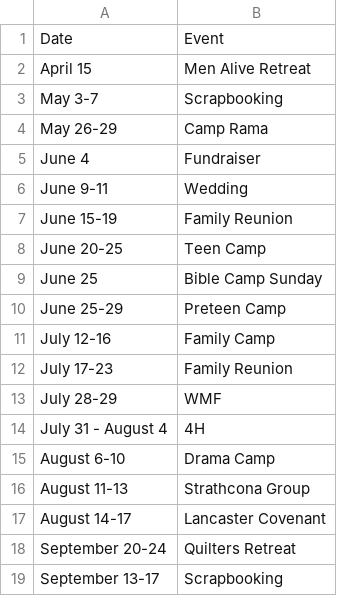
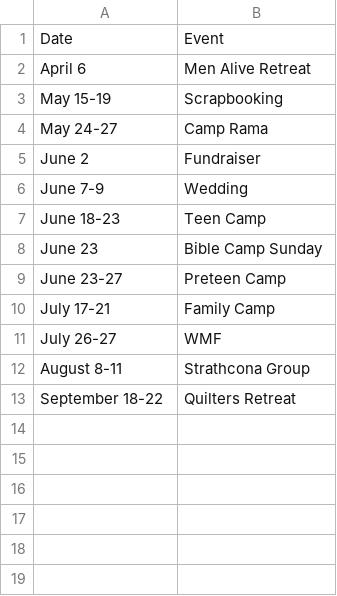
Before and after one commit to galileebiblecampmn/galileebiblecampmn.github.io, a CSV file: _data/dates.csv, drawn as a sheet.

Commit message:
Update dates for 2024

```diff
--- a/_data/dates.csv
+++ b/_data/dates.csv
@@ -1,19 +1,13 @@
 Date,Event
-April 15,Men Alive Retreat
-May 3-7,Scrapbooking
-May 26-29,Camp Rama
-June 4,Fundraiser
-June 9-11,Wedding
-June 15-19,Family Reunion
-June 20-25,Teen Camp
-June 25,Bible Camp Sunday
-June 25-29,Preteen Camp
-July 12-16,Family Camp
-July 17-23,Family Reunion
-July 28-29,WMF
-July 31 - August 4,4H
-August 6-10,Drama Camp
-August 11-13,Strathcona Group
-August 14-17,Lancaster Covenant
-September 20-24,Quilters Retreat
-September 13-17,Scrapbooking
+April 6,Men Alive Retreat
+May 15-19,Scrapbooking
+May 24-27,Camp Rama
+June 2,Fundraiser
+June 7-9,Wedding
+June 18-23,Teen Camp
+June 23,Bible Camp Sunday
+June 23-27,Preteen Camp
+July 17-21,Family Camp
+July 26-27,WMF
+August 8-11,Strathcona Group
+September 18-22,Quilters Retreat
```
